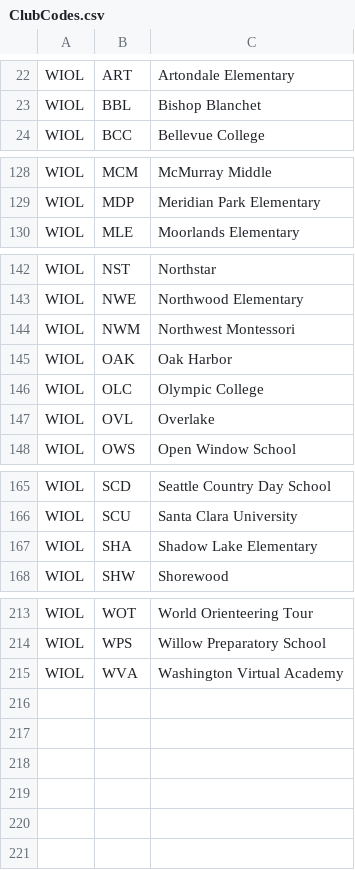
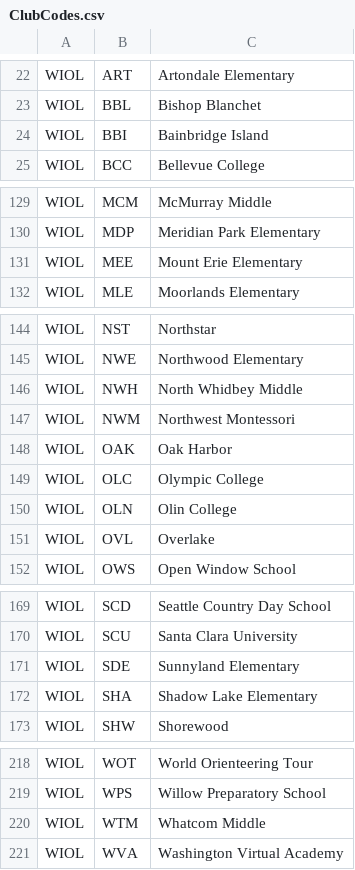
Before and after one commit to ercjns/losttime2, a CSV file: losttime.web/src/shared/ClubCodes.csv, drawn as a sheet; only a part is shown, gaps mark what is left out.

```diff
--- a/losttime.web/src/shared/ClubCodes.csv
+++ b/losttime.web/src/shared/ClubCodes.csv
@@ -23,2 +23,3 @@ WIOL,ART,Artondale Elementary
 WIOL,BBL,Bishop Blanchet
+WIOL,BBI,Bainbridge Island
 WIOL,BCC,Bellevue College
@@ -129,2 +130,3 @@ WIOL,MCM,McMurray Middle
 WIOL,MDP,Meridian Park Elementary
+WIOL,MEE,Mount Erie Elementary
 WIOL,MLE,Moorlands Elementary
@@ -143,2 +145,3 @@ WIOL,NST,Northstar
 WIOL,NWE,Northwood Elementary
+WIOL,NWH,North Whidbey Middle
 WIOL,NWM,Northwest Montessori
@@ -146,2 +149,3 @@ WIOL,OAK,Oak Harbor
 WIOL,OLC,Olympic College
+WIOL,OLN,Olin College
 WIOL,OVL,Overlake
@@ -166,2 +170,3 @@ WIOL,SCD,Seattle Country Day School
 WIOL,SCU,Santa Clara University
+WIOL,SDE,Sunnyland Elementary
 WIOL,SHA,Shadow Lake Elementary
@@ -214,2 +219,3 @@ WIOL,WOT,World Orienteering Tour
 WIOL,WPS,Willow Preparatory School
+WIOL,WTM,Whatcom Middle
 WIOL,WVA,Washington Virtual Academy
```
Also changed, not shown: 1 other file.
